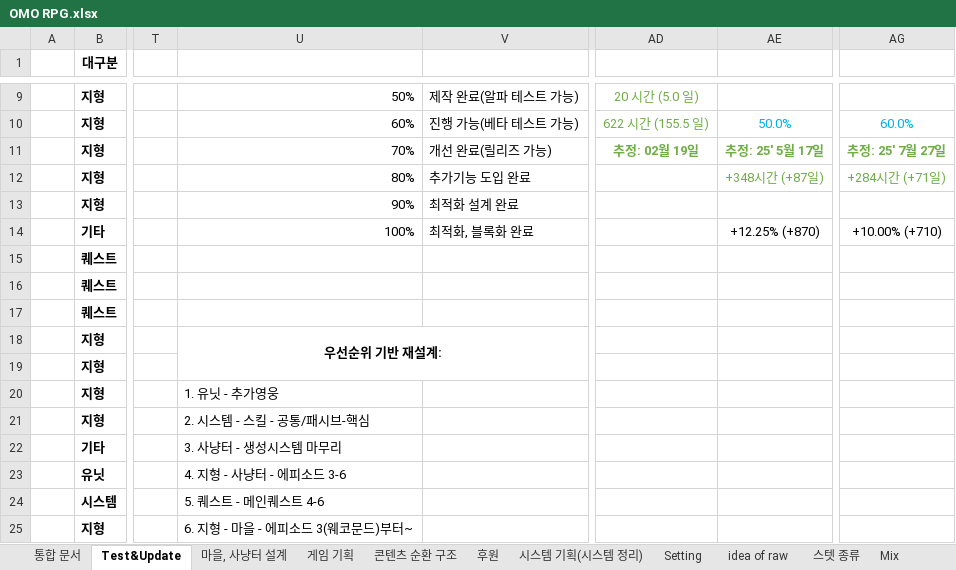
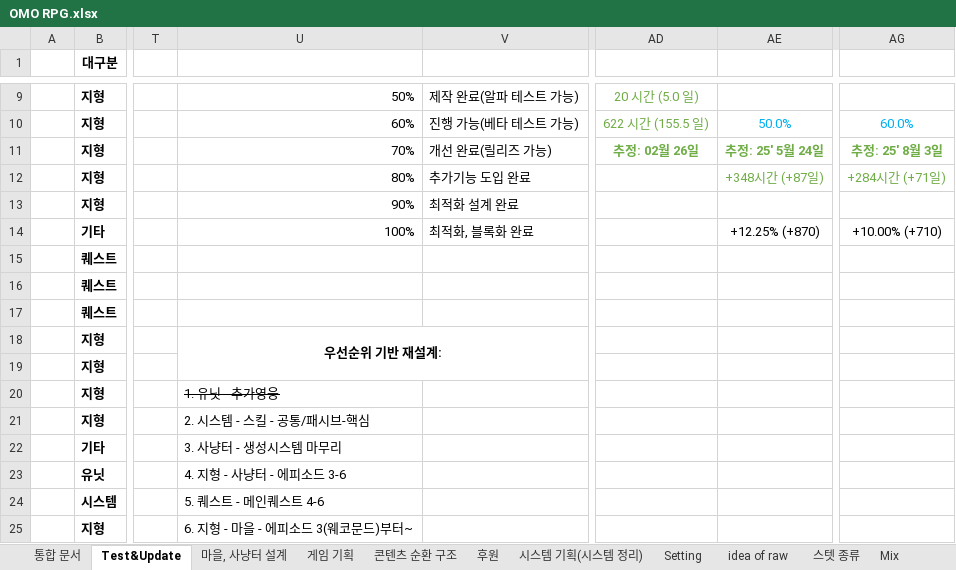
Before and after one commit to fooiffs/OMORPG, an Excel workbook: OMO RPG.xlsx, sheet Test&Update, drawn as a sheet; only a part is shown, gaps mark what is left out; values as stored, in another font and other column widths than the file's, no borders; conditional formats not drawn; the diff names each change by its address in the sheet, - before the commit and + after, or states it on an @@ line.

```diff
--- a/OMO RPG.xlsx (sheet Test&Update)
+++ b/OMO RPG.xlsx (sheet Test&Update)
-AD11: 추정: 02월 19일
+AD11: 추정: 02월 26일
-AE11: 추정: 25' 5월 17일
+AE11: 추정: 25' 5월 24일
-AG11: 추정: 25' 7월 27일
+AG11: 추정: 25' 8월 3일
-U20 strikethrough: off
+U20 strikethrough: on
```
Also changed, not shown: sheet 스킬 데이터, 18 other files.
